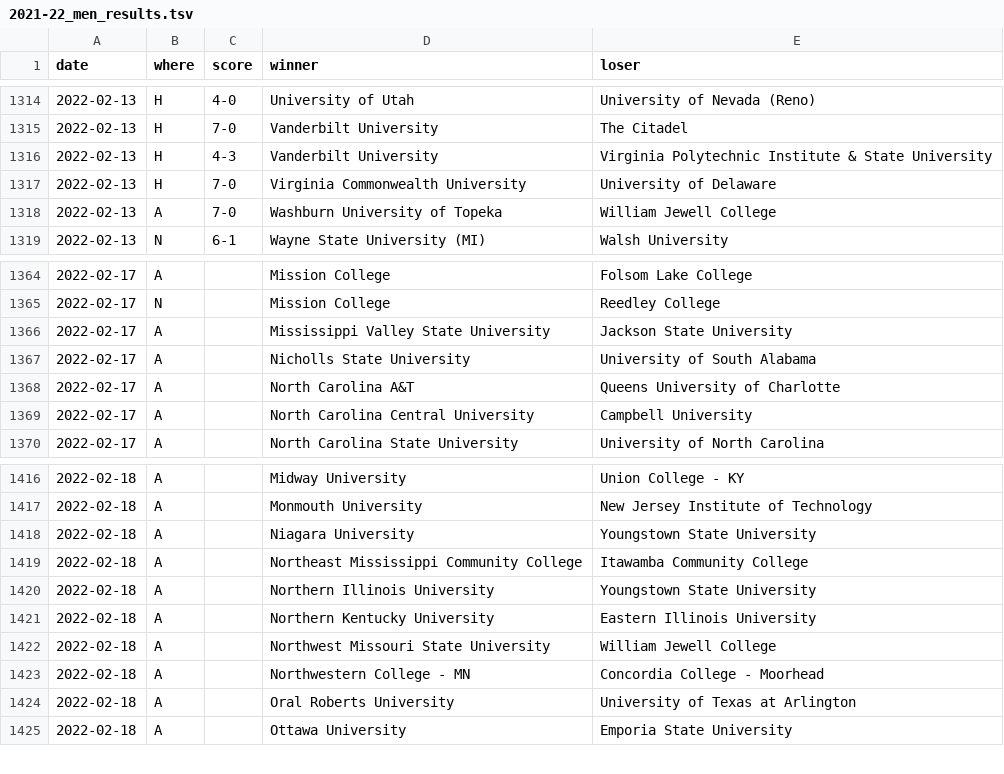
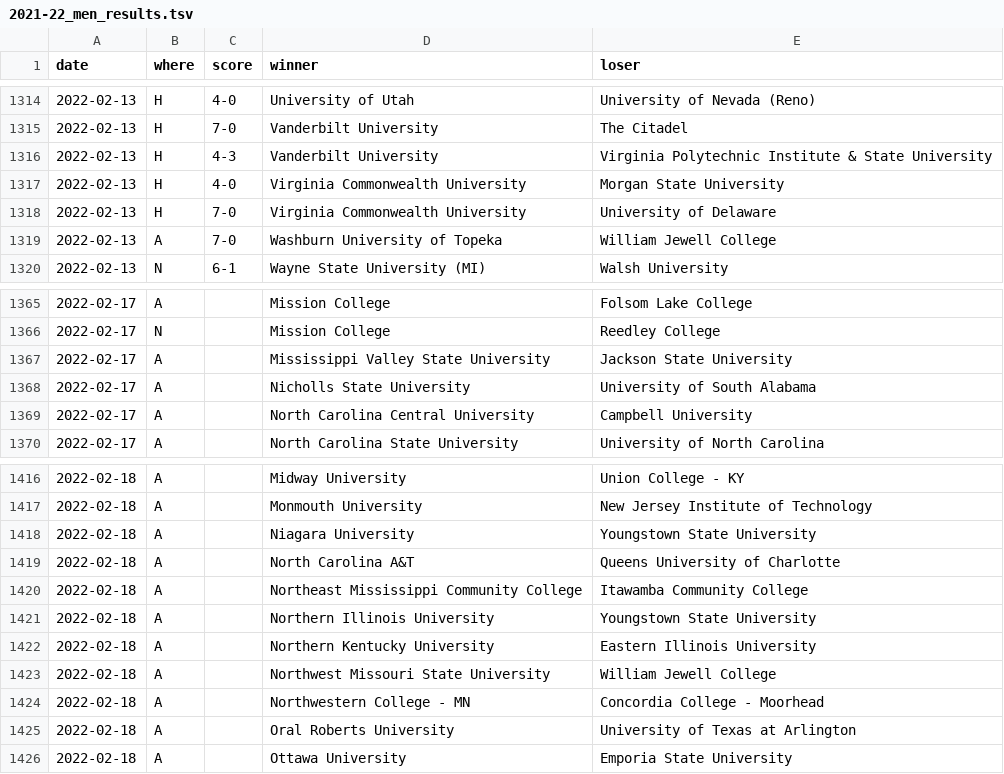
Before and after one commit to TennisOpenData/college-tennis-massey, a TSV file: 2021-22_men_results.tsv, drawn as a sheet; only a part is shown, gaps mark what is left out.

```diff
--- a/2021-22_men_results.tsv
+++ b/2021-22_men_results.tsv
@@ -1316,2 +1316,3 @@ date	where	score	winner	loser
 2022-02-13	H	4-3	Vanderbilt University	Virginia Polytechnic Institute & State University
+2022-02-13	H	4-0	Virginia Commonwealth University	Morgan State University
 2022-02-13	H	7-0	Virginia Commonwealth University	University of Delaware
@@ -1367,3 +1368,2 @@ date	where	score	winner	loser
 2022-02-17	A		Nicholls State University	University of South Alabama
-2022-02-17	A		North Carolina A&T	Queens University of Charlotte
 2022-02-17	A		North Carolina Central University	Campbell University
@@ -1418,2 +1418,3 @@ date	where	score	winner	loser
 2022-02-18	A		Niagara University	Youngstown State University
+2022-02-18	A		North Carolina A&T	Queens University of Charlotte
 2022-02-18	A		Northeast Mississippi Community College	Itawamba Community College
```
Also changed, not shown: 2021-22_women_results.tsv.
